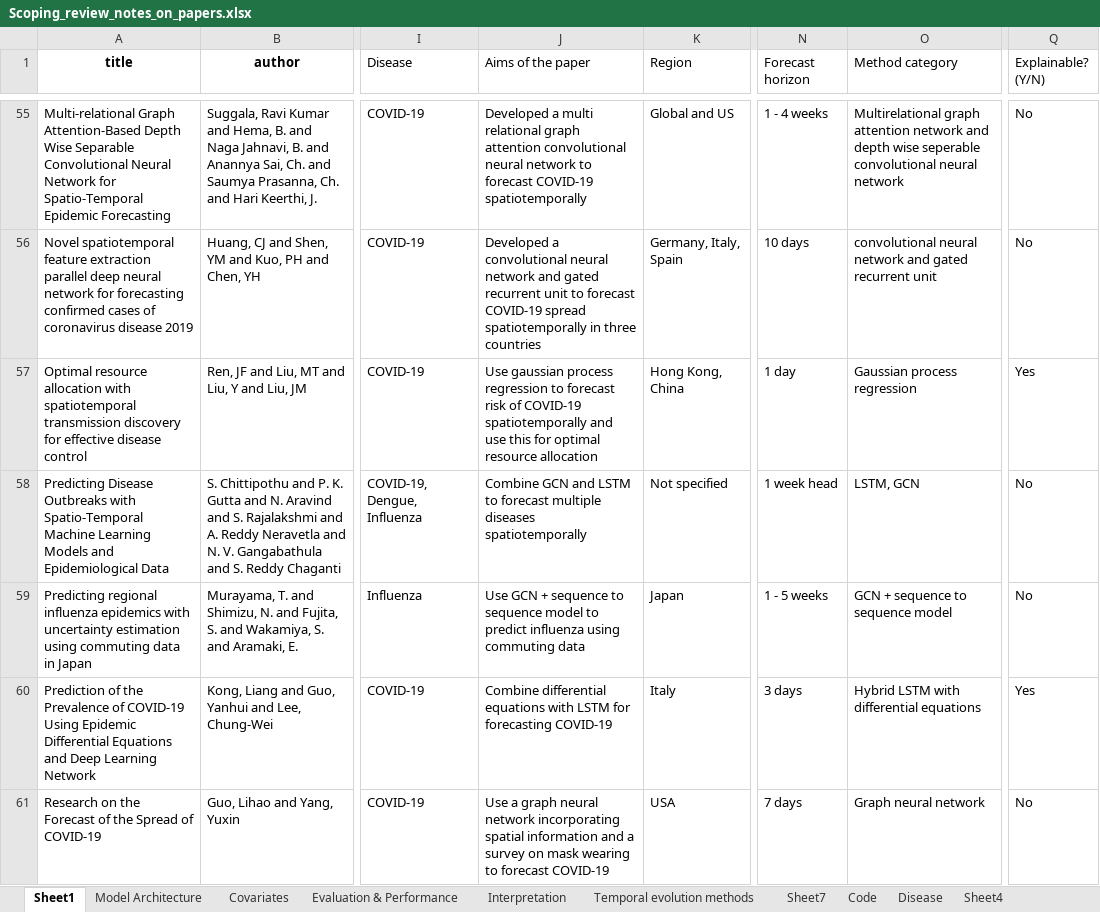
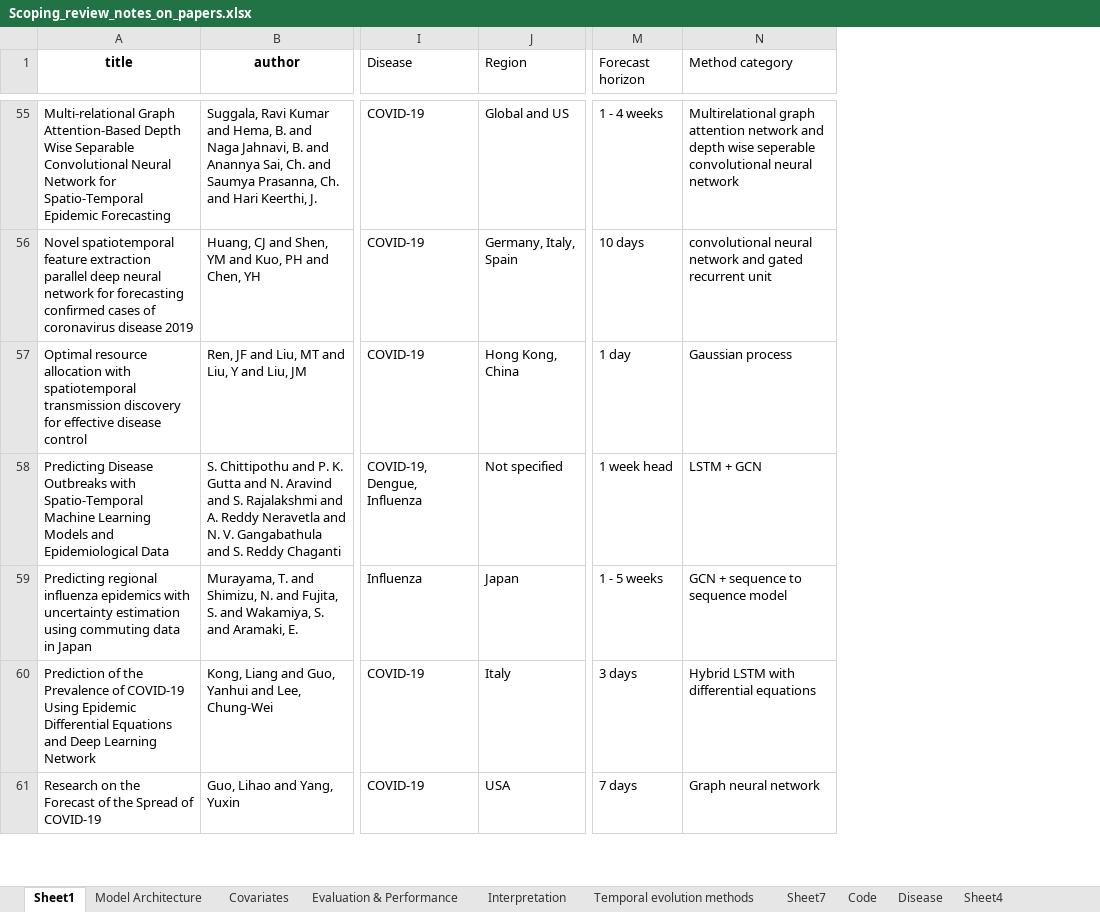
Before and after one commit to ai4ci/scoping-review-figures, an Excel workbook: Scoping_review_notes_on_papers.xlsx, sheet Sheet1, drawn as a sheet; only a part is shown, gaps mark what is left out; values as stored, in another font and other column widths than the file's, no borders; removed rows and columns are numbered as before the commit, all else as after; the diff covers the shown part only; the diff names each change by its address in the sheet, - before the commit and + after, or states it on an @@ line.

Commit message:
added diseases studies table; added countries table; edits to model architecture graph

```diff
--- a/Scoping_review_notes_on_papers.xlsx (sheet Sheet1)
+++ b/Scoping_review_notes_on_papers.xlsx (sheet Sheet1)
-column J (Aims of the paper), rows 55-61: Developed a multi relational graph attention convolutional neural network to forecast COVID-19 spatiotemporally | Developed a convolutional neural network and gated recurrent unit to forecast COVID-19 spread spatiotemporally in three countries | Use gaussian process regression to forecast risk of COVID-19 spatiotemporally and use this for optimal resource allocation | Combine GCN and LSTM to forecast multiple diseases spatiotemporally | Use GCN + sequence to sequence model to predict influenza using commuting data | Combine differential equations with LSTM for forecasting COVID-19 | Use a graph neural network incorporating spatial information and a survey on mask wearing to forecast COVID-19
-column Q (Explainable? (Y/N)), rows 55-61: No | No | Yes | No | No | Yes | No
-N57 (Method category): Gaussian process regression
+N57 (Method category): Gaussian process
-N58 (Method category): LSTM, GCN
+N58 (Method category): LSTM + GCN
```
Also changed, not shown: 44 edited cells and cell formats elsewhere in this sheet, sheet Model Architecture, charts or pictures, 5 other files.
